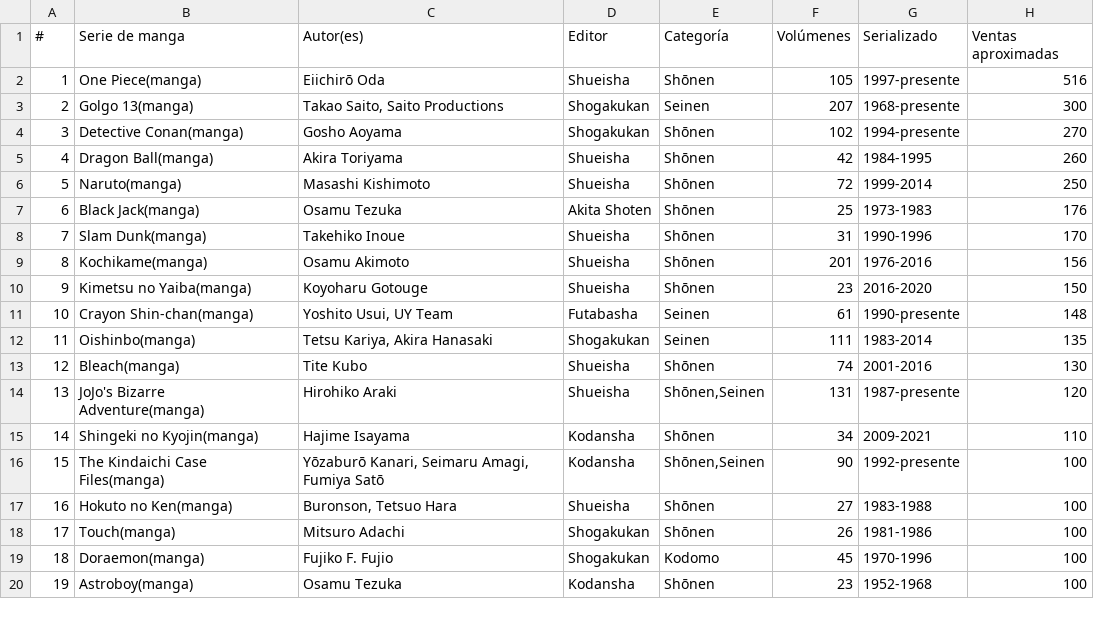
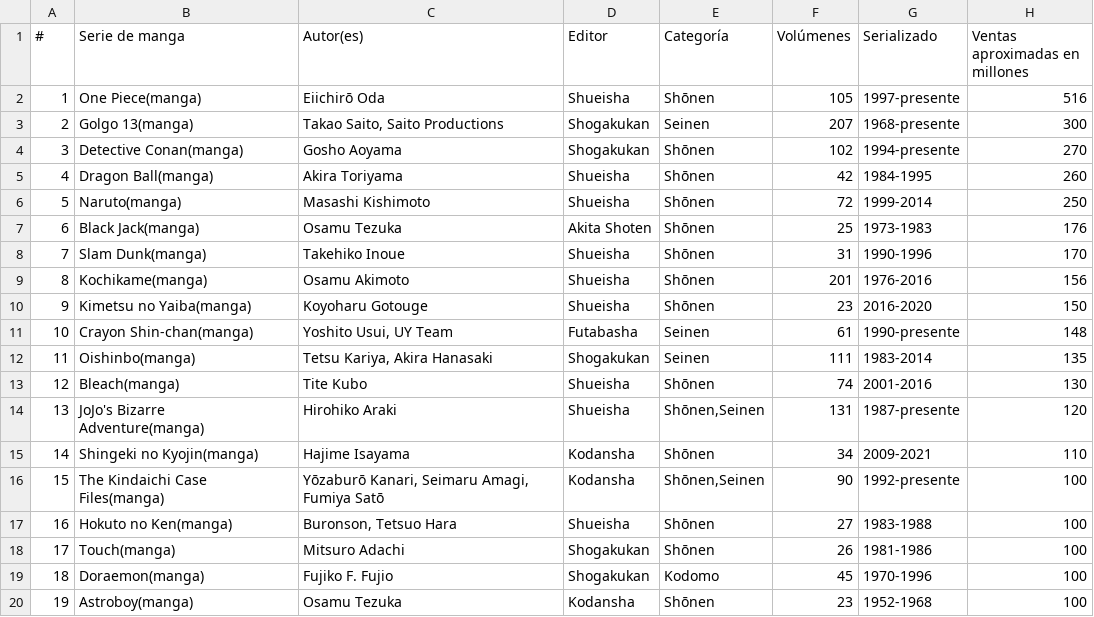
Before and after one commit to isagudeg/cosas-de-clase, a CSV file: mangas_mas_vendidos_a_partir_de_100_millones_de_copias.csv, drawn as a sheet.

Commit message:
Update mangas_mas_vendidos_a_partir_de_100_millones_de_copias.csv

```diff
--- a/mangas_mas_vendidos_a_partir_de_100_millones_de_copias.csv
+++ b/mangas_mas_vendidos_a_partir_de_100_millones_de_copias.csv
@@ -1,2 +1,2 @@
-#,Serie de manga,Autor(es),Editor,Categoría,Volúmenes,Serializado,Ventas aproximadas
+#,Serie de manga,Autor(es),Editor,Categoría,Volúmenes,Serializado,Ventas aproximadas en millones
 1,One Piece(manga),Eiichirō Oda,Shueisha,Shōnen,105,1997-presente,516
```
